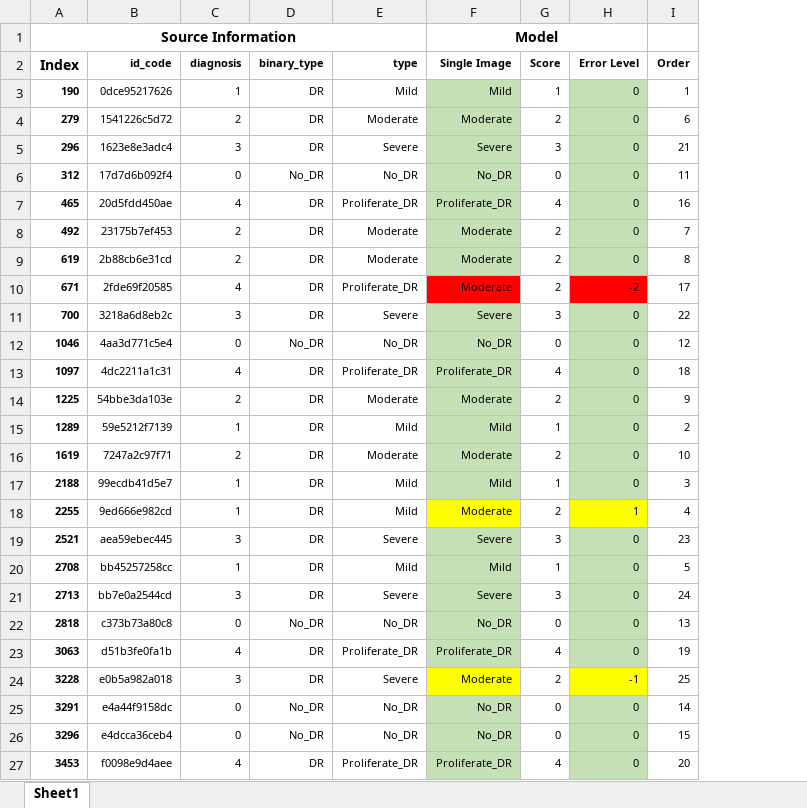
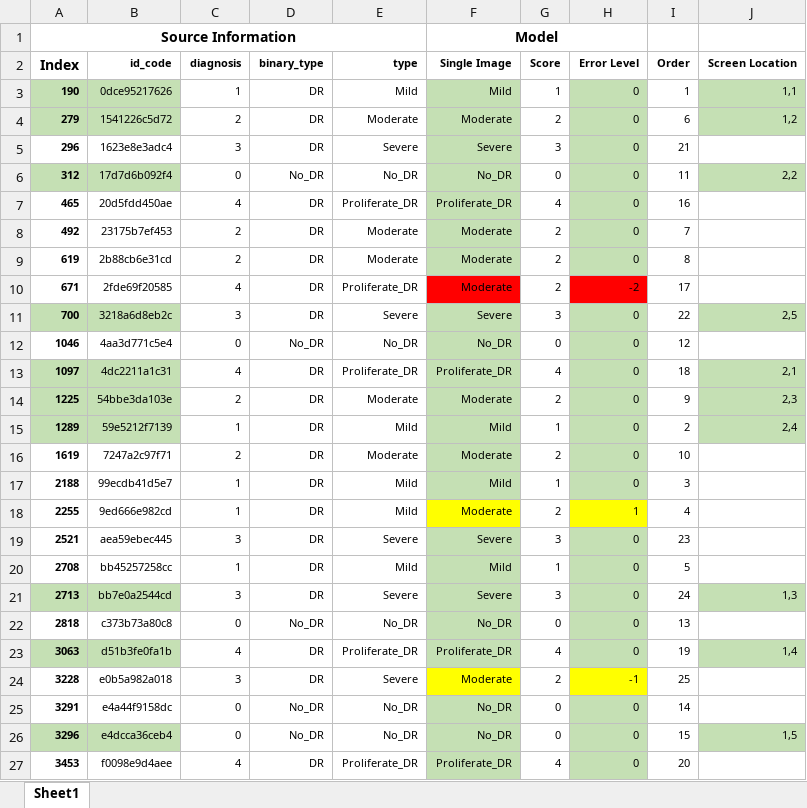
Before and after one commit to carterkioski/Utterly_Uncreative_2, an Excel workbook: Documentation/Demo_Entries_Details.xlsx, sheet Sheet1, drawn as a sheet; values as stored, in another font and other column widths than the file's, no borders; the diff names each change by its address in the sheet, - before the commit and + after, or states it on an @@ line.

```diff
--- a/Documentation/Demo_Entries_Details.xlsx (sheet Sheet1)
+++ b/Documentation/Demo_Entries_Details.xlsx (sheet Sheet1)
+column J (Screen Location), rows 3-26: 1,1 | 1,2 |  | 2,2 |  |  |  |  | 2,5 |  | 2,1 | 2,3 | 2,4 |  |  |  |  |  | 1,3 |  | 1,4 |  |  | 1,5
-A3:B4 fill: none
+A3:B4 fill: #C5E0B4
-A6:B6 fill: none
+A6:B6 fill: #C5E0B4
-A11:B11 fill: none
+A11:B11 fill: #C5E0B4
-A13:B15 fill: none
+A13:B15 fill: #C5E0B4
-A21:B21 fill: none
+A21:B21 fill: #C5E0B4
-A23:B23 fill: none
+A23:B23 fill: #C5E0B4
-A26:B26 fill: none
+A26:B26 fill: #C5E0B4
```
Also changed, not shown: 57 other files.
